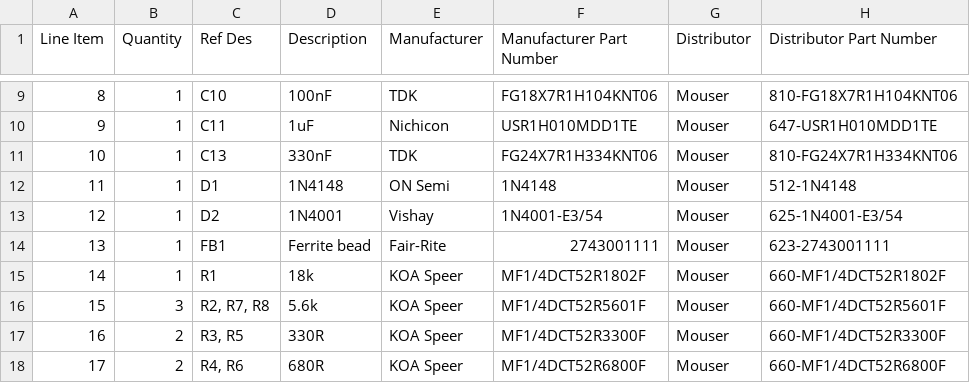
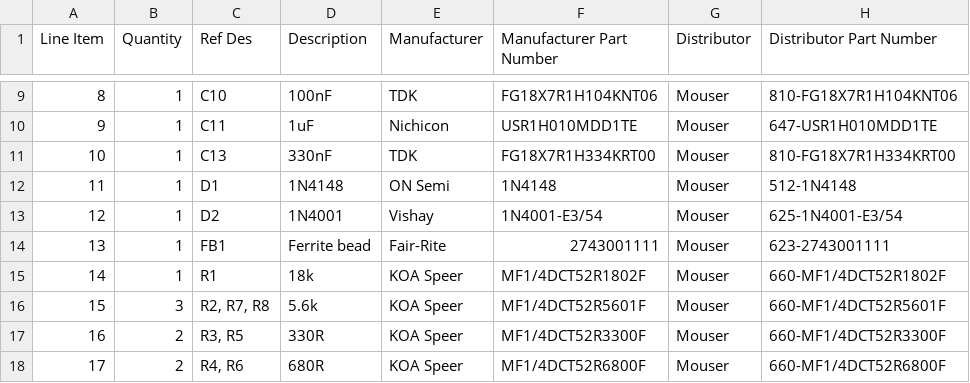
Before and after one commit to Syntonie/documentation, a CSV file: CBV001/CBV001_RevC_BOM.csv, drawn as a sheet; only a part is shown, gaps mark what is left out.

Commit message:
Update CBV001_RevC_BOM.csv

```diff
--- a/CBV001/CBV001_RevC_BOM.csv
+++ b/CBV001/CBV001_RevC_BOM.csv
@@ -10,3 +10,3 @@ Line Item,Quantity,Ref Des,Description,Manufacturer,Manufacturer Part Number,Dis
 9,1,C11,1uF,Nichicon,USR1H010MDD1TE,Mouser,647-USR1H010MDD1TE
-10,1,C13,330nF,TDK,FG24X7R1H334KNT06,Mouser,810-FG24X7R1H334KNT06
+10,1,C13,330nF,TDK,FG18X7R1H334KRT00,Mouser,810-FG18X7R1H334KRT00
 11,1,D1,1N4148,ON Semi,1N4148,Mouser,512-1N4148
```
